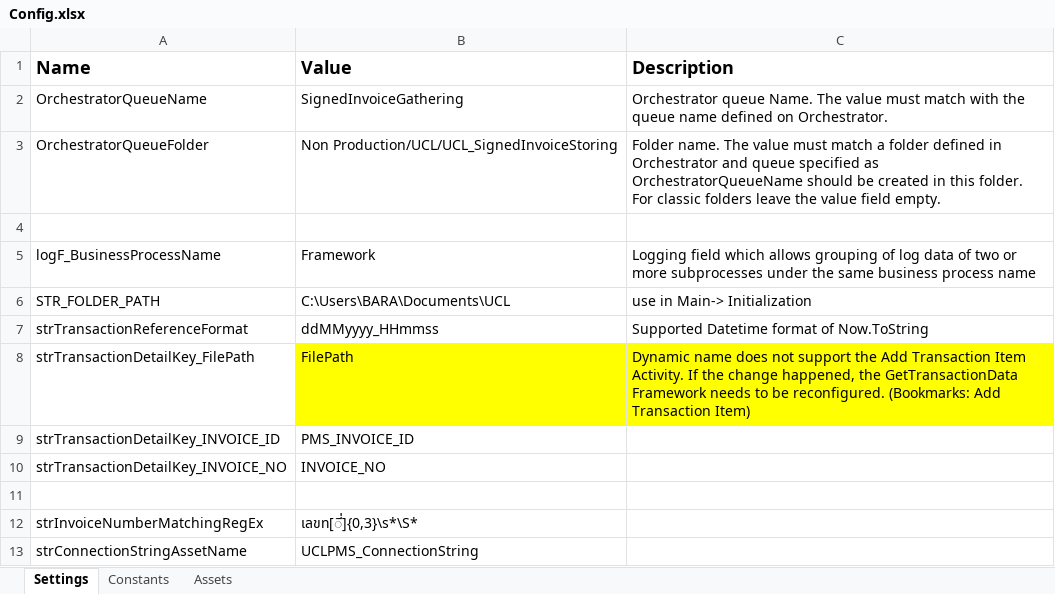
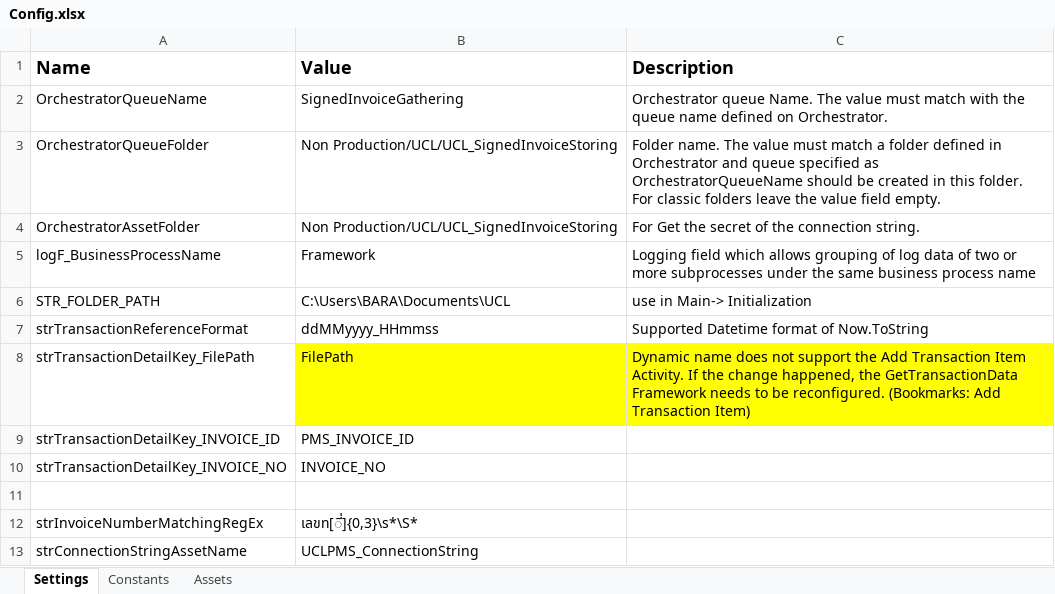
Before and after one commit to UiPath-Hub/UCL_SignedInvoiceStoring, an Excel workbook: Data/Config.xlsx, sheet Settings, drawn as a sheet; values as stored, in another font and other column widths than the file's, no borders; the diff names each change by its address in the sheet, - before the commit and + after, or states it on an @@ line.

```diff
--- a/Data/Config.xlsx (sheet Settings)
+++ b/Data/Config.xlsx (sheet Settings)
-row 4: (empty)
+row 4: OrchestratorAssetFolder | Non Production/UCL/UCL_SignedInvoiceStoring | For Get the secret of the connection string.
```
Also changed, not shown: Data/Config.xlsxtemp.xlsx, 4 other files.
